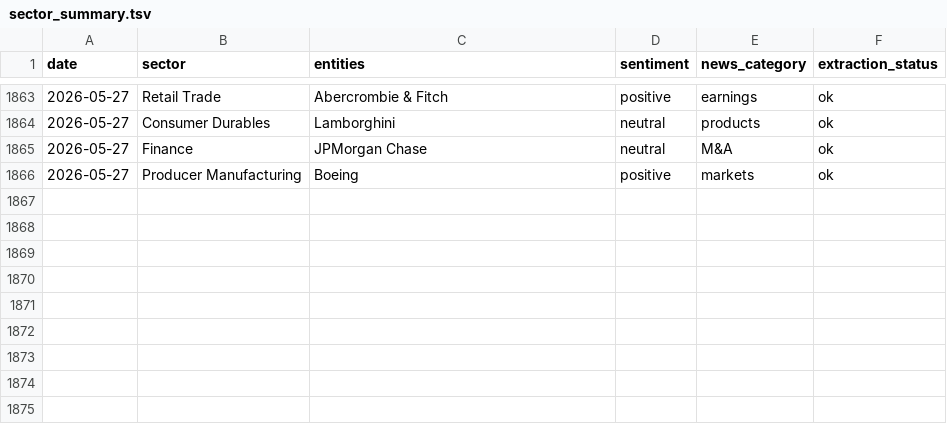
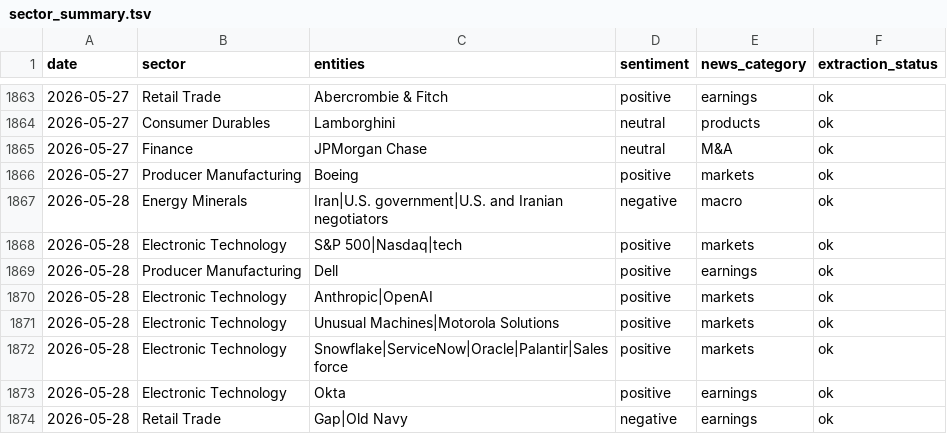
Before and after one commit to laceto/rss_feed, a TSV file: data/sector_summary.tsv, drawn as a sheet; only a part is shown, gaps mark what is left out.

```diff
--- a/data/sector_summary.tsv
+++ b/data/sector_summary.tsv
@@ -1866 +1866,9 @@ date	sector	entities	sentiment	news_category	extraction_status
 2026-05-27	Producer Manufacturing	Boeing	positive	markets	ok
+2026-05-28	Energy Minerals	Iran|U.S. government|U.S. and Iranian negotiators	negative	macro	ok
+2026-05-28	Electronic Technology	S&P 500|Nasdaq|tech	positive	markets	ok
+2026-05-28	Producer Manufacturing	Dell	positive	earnings	ok
+2026-05-28	Electronic Technology	Anthropic|OpenAI	positive	markets	ok
+2026-05-28	Electronic Technology	Unusual Machines|Motorola Solutions	positive	markets	ok
+2026-05-28	Electronic Technology	Snowflake|ServiceNow|Oracle|Palantir|Salesforce	positive	markets	ok
+2026-05-28	Electronic Technology	Okta	positive	earnings	ok
+2026-05-28	Retail Trade	Gap|Old Navy	negative	earnings	ok
```
Also changed, not shown: data/entity_sentiment_ts.tsv, data/sector_sentiment_pivot.tsv, 6 other files.
